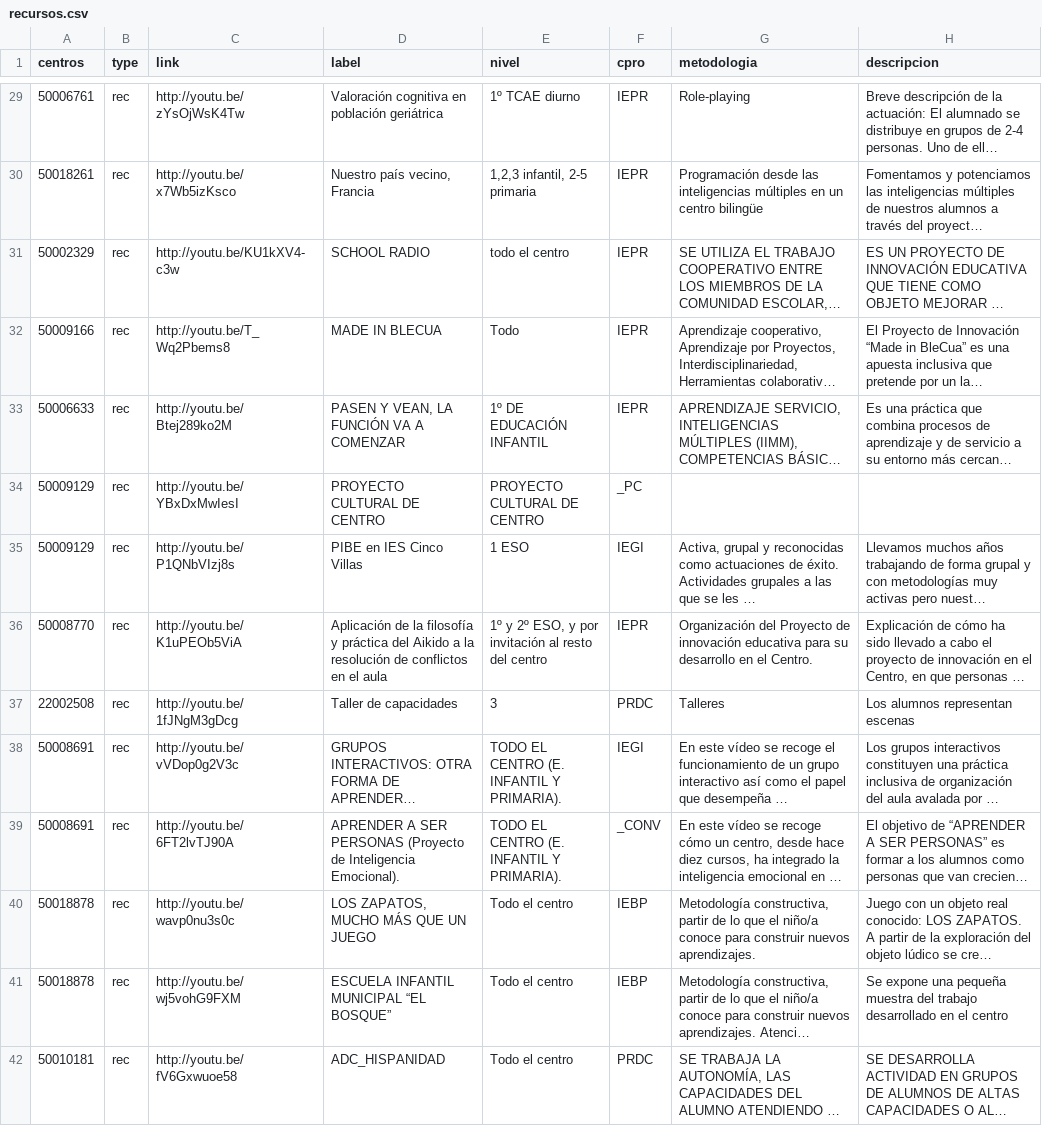
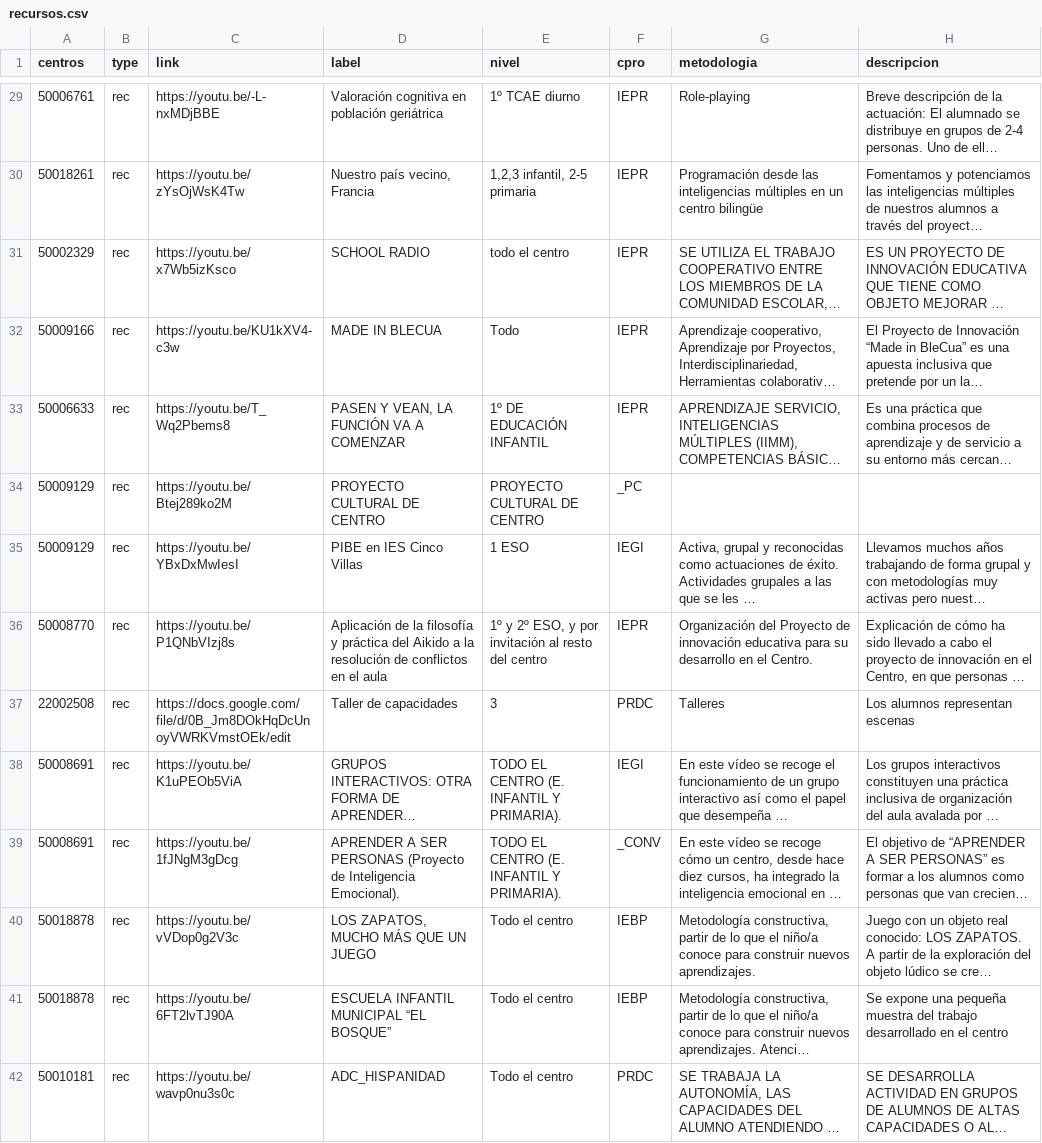
Before and after one commit to lmorillas/mapa-innovacion-aragon, a CSV file: recursos.csv, drawn as a sheet; only a part is shown, gaps mark what is left out; long unchanged cells end in …; the diff covers the shown part only; the diff names each change by its address in the sheet, - before the commit and + after, or states it on an @@ line.

Commit message:
typo with youtube urls

```diff
--- a/recursos.csv
+++ b/recursos.csv
-C29 (link): http://youtu.be/zYsOjWsK4Tw
+C29 (link): https://youtu.be/-L-nxMDjBBE
-C30 (link): http://youtu.be/x7Wb5izKsco
+C30 (link): https://youtu.be/zYsOjWsK4Tw
-C31 (link): http://youtu.be/KU1kXV4-c3w
+C31 (link): https://youtu.be/x7Wb5izKsco
-C32 (link): http://youtu.be/T_Wq2Pbems8
+C32 (link): https://youtu.be/KU1kXV4-c3w
-C33 (link): http://youtu.be/Btej289ko2M
+C33 (link): https://youtu.be/T_Wq2Pbems8
-C34 (link): http://youtu.be/YBxDxMwIesI
+C34 (link): https://youtu.be/Btej289ko2M
-C35 (link): http://youtu.be/P1QNbVIzj8s
+C35 (link): https://youtu.be/YBxDxMwIesI
-C36 (link): http://youtu.be/K1uPEOb5ViA
+C36 (link): https://youtu.be/P1QNbVIzj8s
-C37 (link): http://youtu.be/1fJNgM3gDcg
+C37 (link): https://docs.google.com/file/d/0B_Jm8DOkHqDcUnoyVWRKVmstOEk/edit
-C38 (link): http://youtu.be/vVDop0g2V3c
+C38 (link): https://youtu.be/K1uPEOb5ViA
-C39 (link): http://youtu.be/6FT2lvTJ90A
+C39 (link): https://youtu.be/1fJNgM3gDcg
-C40 (link): http://youtu.be/wavp0nu3s0c
+C40 (link): https://youtu.be/vVDop0g2V3c
-C41 (link): http://youtu.be/wj5vohG9FXM
+C41 (link): https://youtu.be/6FT2lvTJ90A
-C42 (link): http://youtu.be/fV6Gxwuoe58
+C42 (link): https://youtu.be/wavp0nu3s0c
```
Also changed, not shown: 87 edited cells elsewhere in this file.
